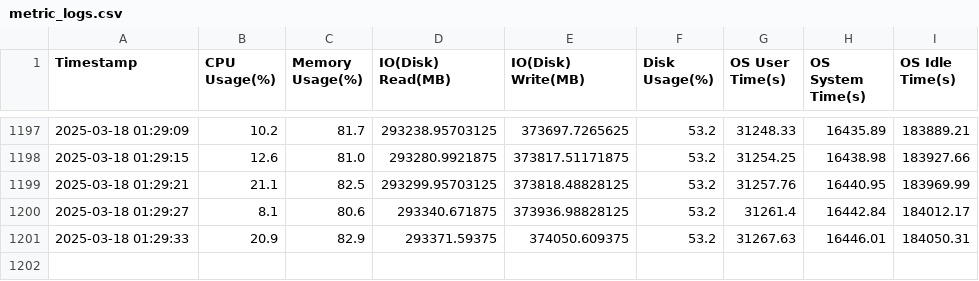
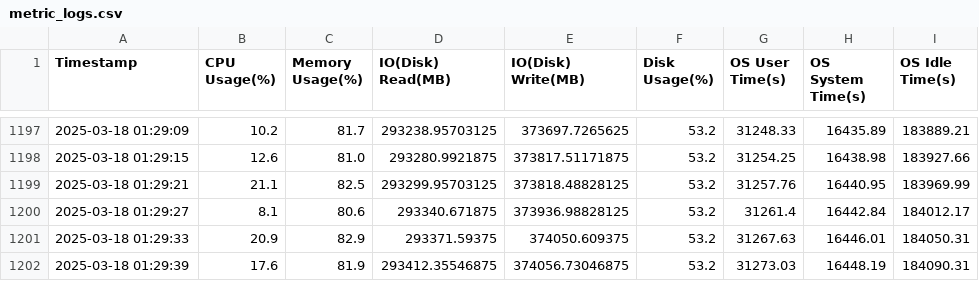
Before and after one commit to Naibitx/Cloud-Based-Linux-Server-Project, a CSV file: api/metric_logs.csv, drawn as a sheet; only a part is shown, gaps mark what is left out.

Commit message:
changes on metrics csv file

```diff
--- a/api/metric_logs.csv
+++ b/api/metric_logs.csv
@@ -1201 +1201,2 @@ Timestamp,CPU Usage(%),Memory Usage(%),IO(Disk) Read(MB),IO(Disk) Write(MB),Disk
 2025-03-18 01:29:33,20.9,82.9,293371.59375,374050.609375,53.2,31267.63,16446.01,184050.31
+2025-03-18 01:29:39,17.6,81.9,293412.35546875,374056.73046875,53.2,31273.03,16448.19,184090.31
```
